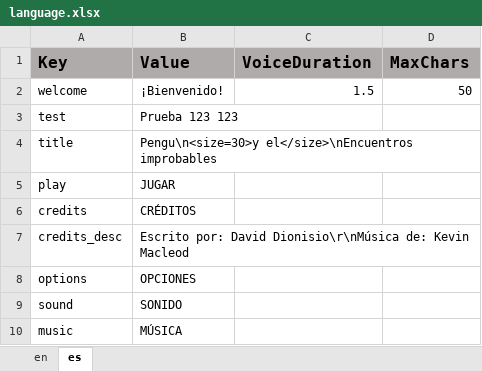
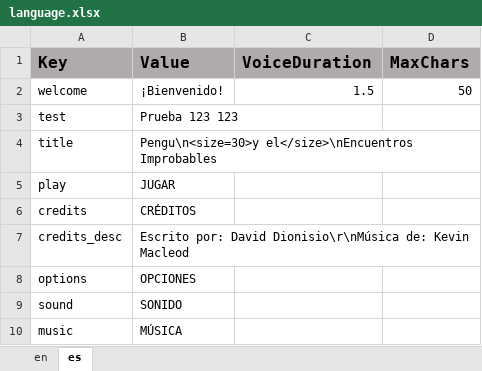
Before and after one commit to ddionisio/LL_5NFA1, an Excel workbook: Language/language.xlsx, sheet es, drawn as a sheet; only a part is shown; values as stored, in another font and other column widths than the file's, no borders; the diff names each change by its address in the sheet, - before the commit and + after, or states it on an @@ line.

Commit message:
fixed spanish text fit and future languages (hopefully) for UI

```diff
--- a/Language/language.xlsx (sheet es)
+++ b/Language/language.xlsx (sheet es)
-B4 (Value): Pengu\n<size=30>y el</size>\nEncuentros improbables
+B4 (Value): Pengu\n<size=30>y el</size>\nEncuentros Improbables
```
Also changed, not shown: 6 other files.
